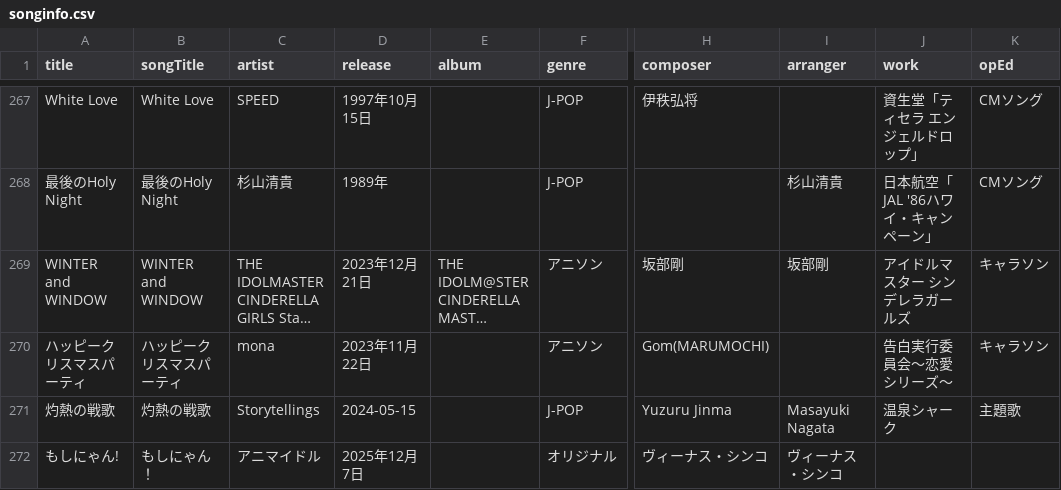
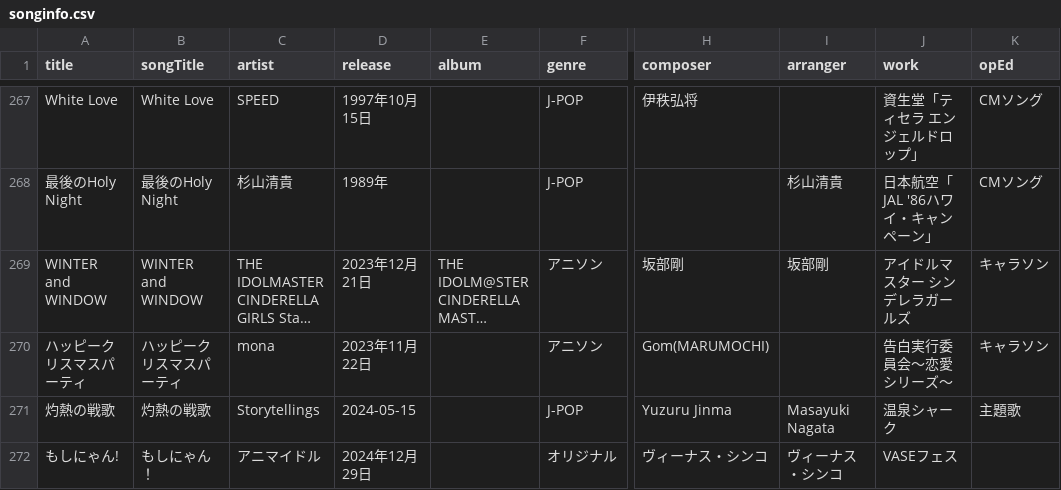
Before and after one commit to katsu1101/song-list-sites, a CSV file: public/songinfo.csv, drawn as a sheet; only a part is shown, gaps mark what is left out; long unchanged cells end in …; the diff names each change by its address in the sheet, - before the commit and + after, or states it on an @@ line.

Commit message:
データ更新2026/03/30 【MV】もしにゃん！/ アニマイドル【オリジナル曲】

```diff
--- a/public/songinfo.csv
+++ b/public/songinfo.csv
-D272 (release): 2025年12月7日
+D272 (release): 2024年12月29日
-J272 (work): (empty)
+J272 (work): VASEフェス
```
